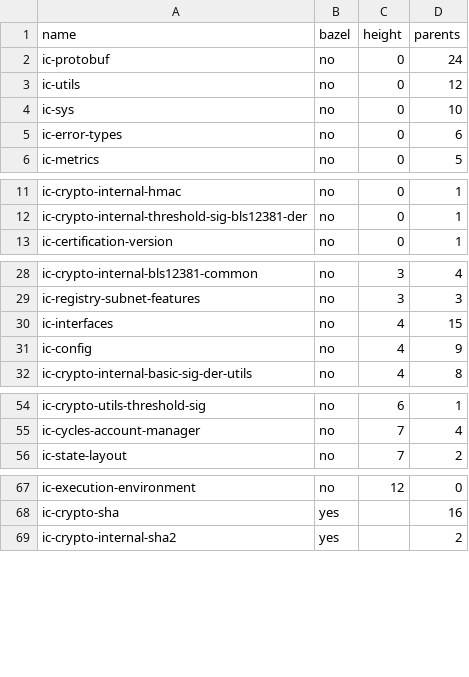
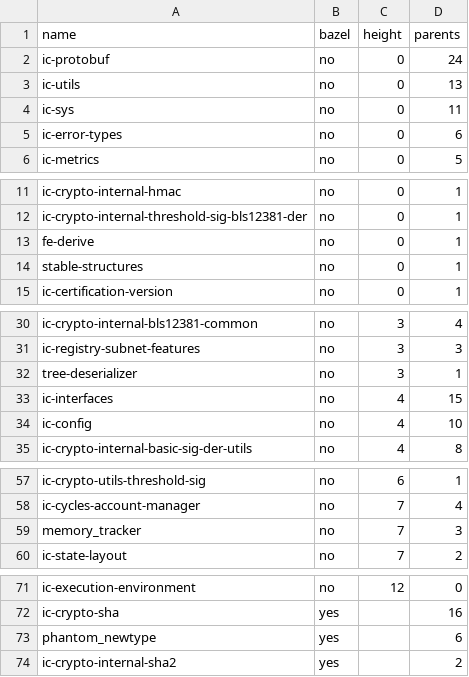
Before and after one commit to maksymar/ic-cargo-to-bazel-utils, a CSV file: output/ic-execution-environment.csv, drawn as a sheet; only a part is shown, gaps mark what is left out; the diff covers the shown part only.

```diff
--- a/output/ic-execution-environment.csv
+++ b/output/ic-execution-environment.csv
@@ -2,4 +2,4 @@ name,bazel,height,parents
 ic-protobuf,no,0,24
-ic-utils,no,0,12
-ic-sys,no,0,10
+ic-utils,no,0,13
+ic-sys,no,0,11
 ic-error-types,no,0,6
@@ -12,2 +12,4 @@ ic-crypto-internal-hmac,no,0,1
 ic-crypto-internal-threshold-sig-bls12381-der,no,0,1
+fe-derive,no,0,1
+stable-structures,no,0,1
 ic-certification-version,no,0,1
@@ -29,4 +31,5 @@ ic-crypto-internal-bls12381-common,no,3,4
 ic-registry-subnet-features,no,3,3
+tree-deserializer,no,3,1
 ic-interfaces,no,4,15
-ic-config,no,4,9
+ic-config,no,4,10
 ic-crypto-internal-basic-sig-der-utils,no,4,8
@@ -55,2 +58,3 @@ ic-crypto-utils-threshold-sig,no,6,1
 ic-cycles-account-manager,no,7,4
+memory_tracker,no,7,3
 ic-state-layout,no,7,2
@@ -68,2 +72,3 @@ ic-execution-environment,no,12,0
 ic-crypto-sha,yes,,16
+phantom_newtype,yes,,6
 ic-crypto-internal-sha2,yes,,2
```
Also changed, not shown: 3 edited cells elsewhere in this file, output/all.csv, output/ic-types.csv, 8 other files.
